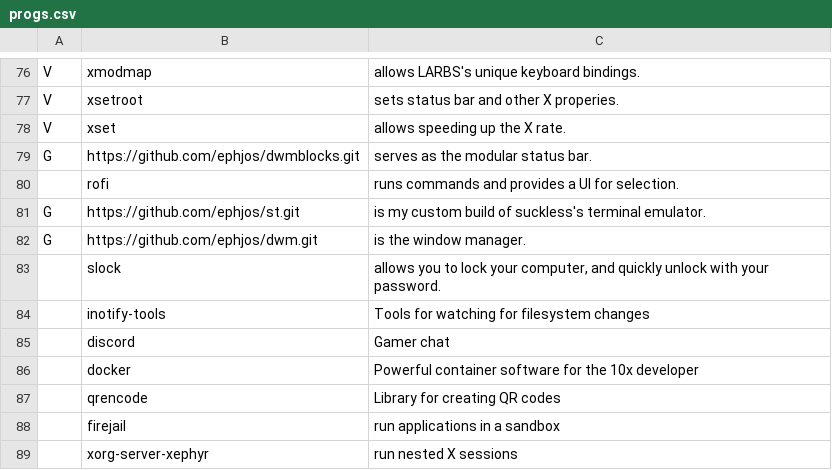
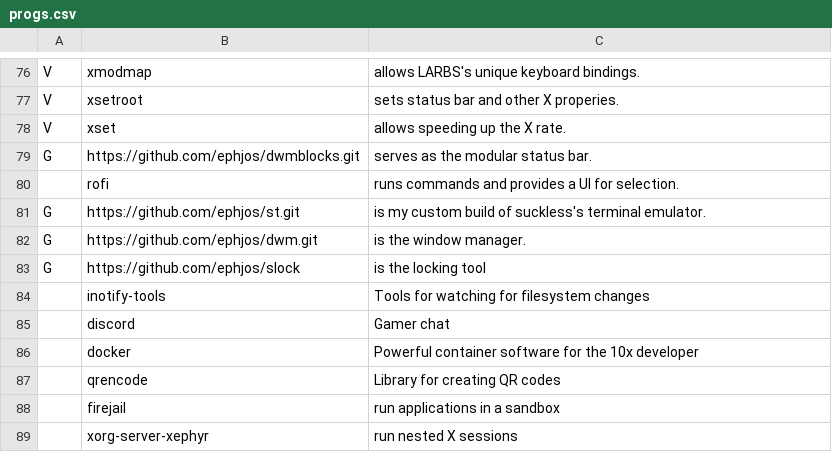
Before and after one commit to ephjos/LARBS, a CSV file: progs.csv, drawn as a sheet; only a part is shown, gaps mark what is left out.

Commit message:
Use my fork of slock now

```diff
--- a/progs.csv
+++ b/progs.csv
@@ -82,3 +82,3 @@ G,https://github.com/ephjos/st.git,"is my custom build of suckless's terminal em
 G,https://github.com/ephjos/dwm.git,"is the window manager."
-,slock,"allows you to lock your computer, and quickly unlock with your password."
+G,https://github.com/ephjos/slock,"is the locking tool"
 ,inotify-tools,"Tools for watching for filesystem changes"
```
